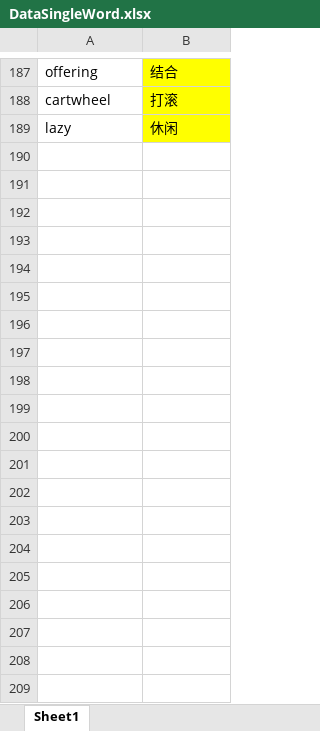
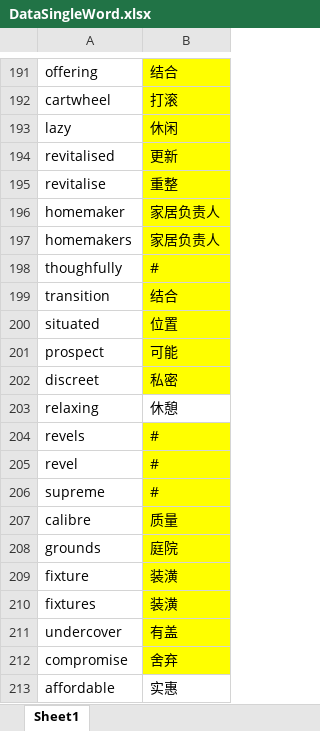
Before and after one commit to roywong10/realestate-translator, an Excel workbook: DataSingleWord.xlsx, sheet Sheet1, drawn as a sheet; only a part is shown, gaps mark what is left out; values as stored, in another font and other column widths than the file's, no borders; the diff covers the shown part only; the diff names each change by its address in the sheet, - before the commit and + after, or states it on an @@ line.

```diff
--- a/DataSingleWord.xlsx (sheet Sheet1)
+++ b/DataSingleWord.xlsx (sheet Sheet1)
+row 194: revitalised | 更新
+row 195: revitalise | 重整
+row 196: homemaker | 家居负责人
+row 197: homemakers | 家居负责人
+row 198: thoughfully | #
+row 199: transition | 结合
+row 200: situated | 位置
+row 201: prospect | 可能
+row 202: discreet | 私密
+row 203: relaxing | 休憩
+row 204: revels | #
+row 205: revel | #
+row 206: supreme | #
+row 207: calibre | 质量
+row 208: grounds | 庭院
+row 209: fixture | 装潢
+row 210: fixtures | 装潢
+row 211: undercover | 有盖
+row 212: compromise | 舍弃
+row 213: affordable | 实惠
```
Also changed, not shown: 94 added rows, 1 removed row and 9 edited cells elsewhere in this sheet, dataPhrases.xlsx, 32 other files.
